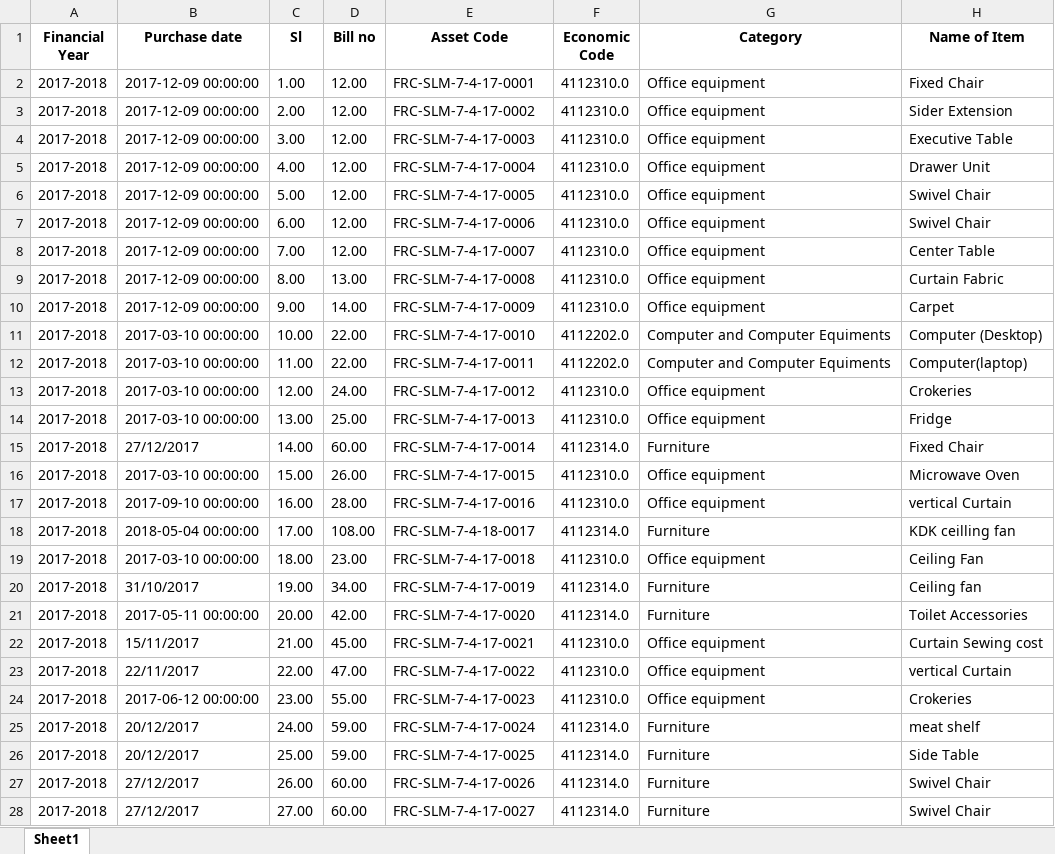
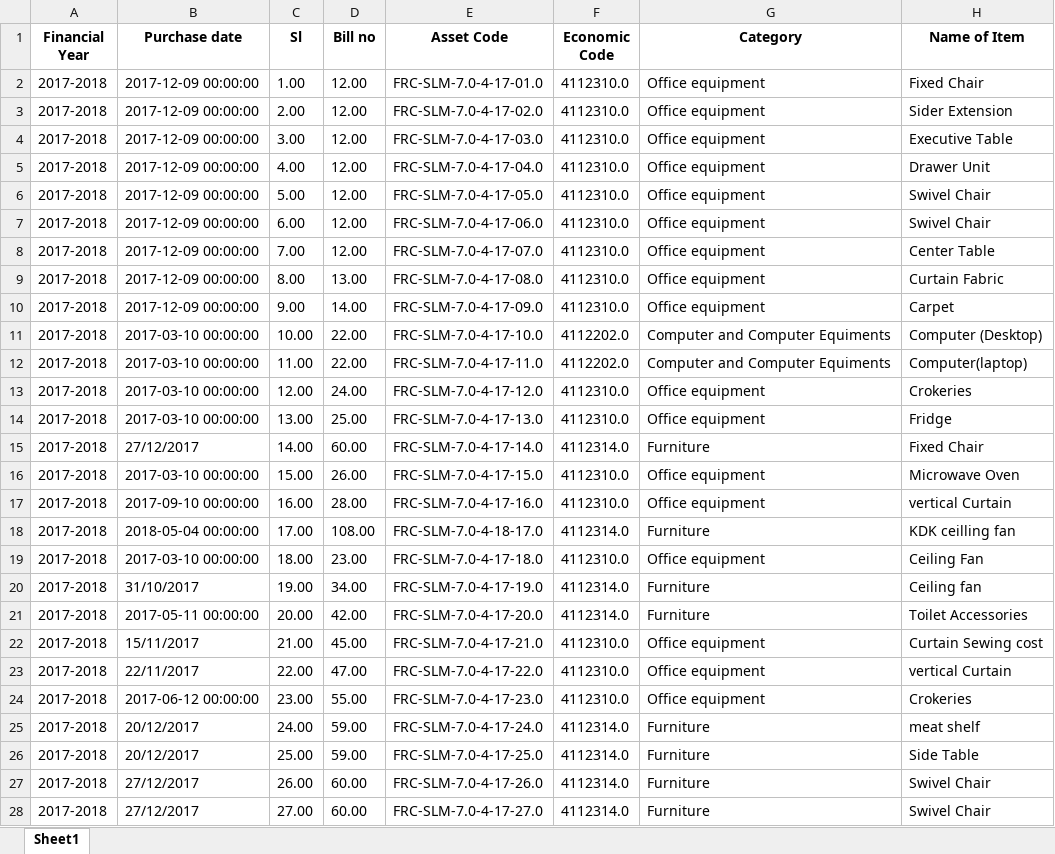
Before and after one commit to ANIKFRCBD/AFAR_NEW_VERSION, an Excel workbook: afar_project/csv_path/sample/asset_register.xlsx, sheet Sheet1, drawn as a sheet; only a part is shown; values as stored, in another font and other column widths than the file's, no borders; the diff covers the shown part only; the diff names each change by its address in the sheet, - before the commit and + after, or states it on an @@ line.

Commit message:
depreciation

```diff
--- a/afar_project/csv_path/sample/asset_register.xlsx (sheet Sheet1)
+++ b/afar_project/csv_path/sample/asset_register.xlsx (sheet Sheet1)
-E2 (Asset Code): FRC-SLM-7-4-17-0001
+E2 (Asset Code): FRC-SLM-7.0-4-17-01.0
-E3 (Asset Code): FRC-SLM-7-4-17-0002
+E3 (Asset Code): FRC-SLM-7.0-4-17-02.0
-E4 (Asset Code): FRC-SLM-7-4-17-0003
+E4 (Asset Code): FRC-SLM-7.0-4-17-03.0
-E5 (Asset Code): FRC-SLM-7-4-17-0004
+E5 (Asset Code): FRC-SLM-7.0-4-17-04.0
-E6 (Asset Code): FRC-SLM-7-4-17-0005
+E6 (Asset Code): FRC-SLM-7.0-4-17-05.0
-E7 (Asset Code): FRC-SLM-7-4-17-0006
+E7 (Asset Code): FRC-SLM-7.0-4-17-06.0
-E8 (Asset Code): FRC-SLM-7-4-17-0007
+E8 (Asset Code): FRC-SLM-7.0-4-17-07.0
-E9 (Asset Code): FRC-SLM-7-4-17-0008
+E9 (Asset Code): FRC-SLM-7.0-4-17-08.0
-E10 (Asset Code): FRC-SLM-7-4-17-0009
+E10 (Asset Code): FRC-SLM-7.0-4-17-09.0
-E11 (Asset Code): FRC-SLM-7-4-17-0010
+E11 (Asset Code): FRC-SLM-7.0-4-17-10.0
-E12 (Asset Code): FRC-SLM-7-4-17-0011
+E12 (Asset Code): FRC-SLM-7.0-4-17-11.0
-E13 (Asset Code): FRC-SLM-7-4-17-0012
+E13 (Asset Code): FRC-SLM-7.0-4-17-12.0
-E14 (Asset Code): FRC-SLM-7-4-17-0013
+E14 (Asset Code): FRC-SLM-7.0-4-17-13.0
-E15 (Asset Code): FRC-SLM-7-4-17-0014
+E15 (Asset Code): FRC-SLM-7.0-4-17-14.0
-E16 (Asset Code): FRC-SLM-7-4-17-0015
+E16 (Asset Code): FRC-SLM-7.0-4-17-15.0
-E17 (Asset Code): FRC-SLM-7-4-17-0016
+E17 (Asset Code): FRC-SLM-7.0-4-17-16.0
-E18 (Asset Code): FRC-SLM-7-4-18-0017
+E18 (Asset Code): FRC-SLM-7.0-4-18-17.0
-E19 (Asset Code): FRC-SLM-7-4-17-0018
+E19 (Asset Code): FRC-SLM-7.0-4-17-18.0
-E20 (Asset Code): FRC-SLM-7-4-17-0019
+E20 (Asset Code): FRC-SLM-7.0-4-17-19.0
-E21 (Asset Code): FRC-SLM-7-4-17-0020
+E21 (Asset Code): FRC-SLM-7.0-4-17-20.0
-E22 (Asset Code): FRC-SLM-7-4-17-0021
+E22 (Asset Code): FRC-SLM-7.0-4-17-21.0
-E23 (Asset Code): FRC-SLM-7-4-17-0022
+E23 (Asset Code): FRC-SLM-7.0-4-17-22.0
-E24 (Asset Code): FRC-SLM-7-4-17-0023
+E24 (Asset Code): FRC-SLM-7.0-4-17-23.0
-E25 (Asset Code): FRC-SLM-7-4-17-0024
+E25 (Asset Code): FRC-SLM-7.0-4-17-24.0
-E26 (Asset Code): FRC-SLM-7-4-17-0025
+E26 (Asset Code): FRC-SLM-7.0-4-17-25.0
-E27 (Asset Code): FRC-SLM-7-4-17-0026
+E27 (Asset Code): FRC-SLM-7.0-4-17-26.0
-E28 (Asset Code): FRC-SLM-7-4-17-0027
+E28 (Asset Code): FRC-SLM-7.0-4-17-27.0
```
Also changed, not shown: 273 edited cells elsewhere in this sheet, afar_project/csv_path/sample/depreciation.xlsx, 4 other files.
